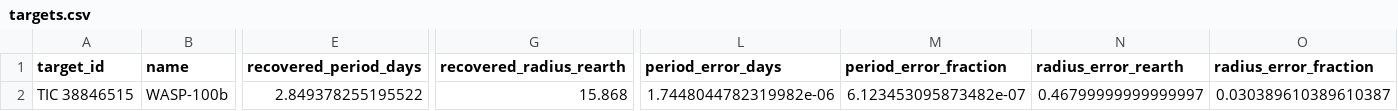
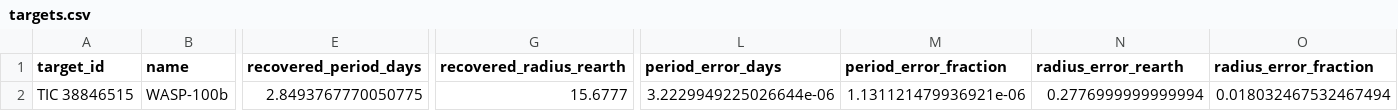
Before and after one commit to arreasonn-jpg/AstroTransit, a CSV file: validation_runs/v1_known_planets/known_planets_10_v1/shards/TIC-38846515/results/targets.csv, drawn as a sheet; only a part is shown, gaps mark what is left out; the diff names each change by its address in the sheet, - before the commit and + after, or states it on an @@ line.

```diff
--- a/validation_runs/v1_known_planets/known_planets_10_v1/shards/TIC-38846515/results/targets.csv
+++ b/validation_runs/v1_known_planets/known_planets_10_v1/shards/TIC-38846515/results/targets.csv
-E2 (recovered_period_days): 2.849378255195522
+E2 (recovered_period_days): 2.8493767770050775
-G2 (recovered_radius_rearth): 15.868
+G2 (recovered_radius_rearth): 15.6777
-L2 (period_error_days): 1.7448044782319982e-06
+L2 (period_error_days): 3.2229949225026644e-06
-M2 (period_error_fraction): 6.123453095873482e-07
+M2 (period_error_fraction): 1.131121479936921e-06
-N2 (radius_error_rearth): 0.46799999999999997
+N2 (radius_error_rearth): 0.2776999999999994
-O2 (radius_error_fraction): 0.030389610389610387
+O2 (radius_error_fraction): 0.018032467532467494
```
Also changed, not shown: validation_runs/v1_known_planets/known_planets_10_v1/aggregate/targets.csv, validation_runs/v1_known_planets/known_planets_10_v1/shards/TIC-100100827/results/targets.csv, 44 other files.
